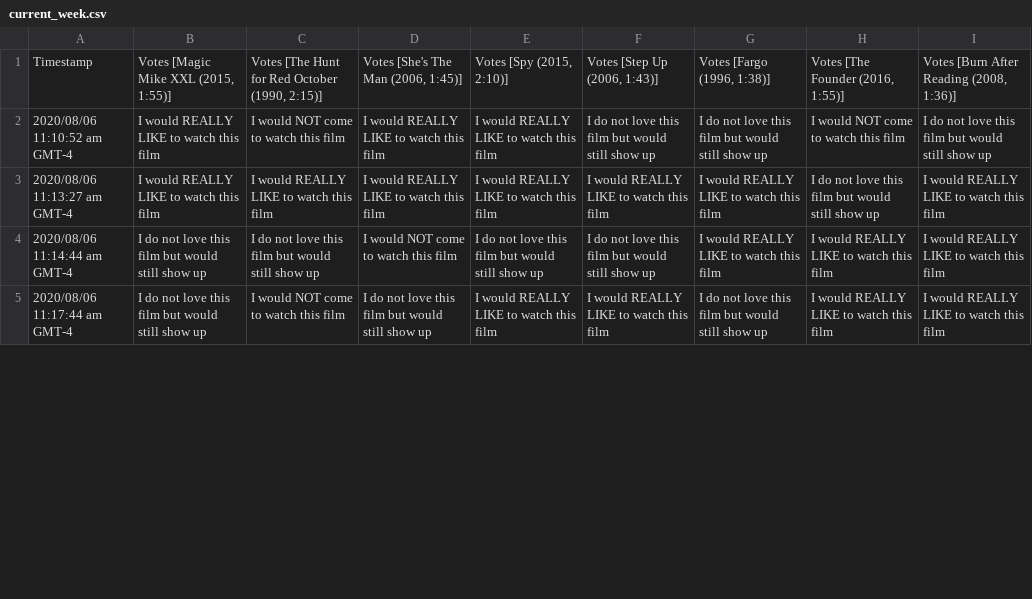
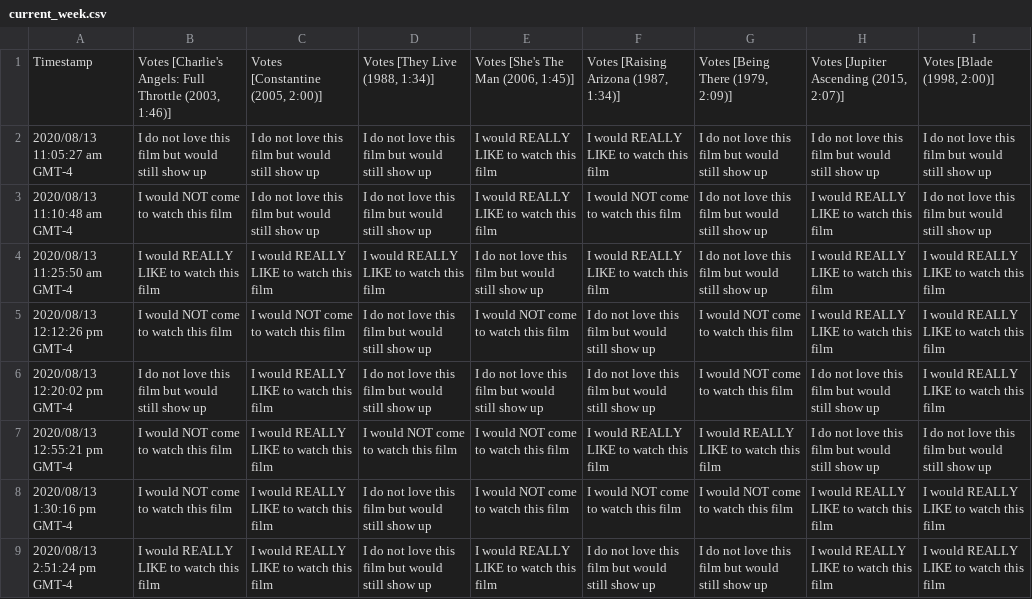
Before and after one commit to JCSzamosi/MovieNight, a CSV file: data/current_week.csv, drawn as a sheet; only a part is shown; the diff covers the shown part only.

```diff
--- a/data/current_week.csv
+++ b/data/current_week.csv
@@ -1,5 +1,9 @@
-"Timestamp","Votes [Magic Mike XXL (2015, 1:55)]","Votes [The Hunt for Red October (1990, 2:15)]","Votes [She's The Man (2006, 1:45)]","Votes [Spy (2015, 2:10)]","Votes [Step Up (2006, 1:43)]","Votes [Fargo (1996, 1:38)]","Votes [The Founder (2016, 1:55)]","Votes [Burn After Reading (2008, 1:36)]"
-"2020/08/06 11:10:52 am GMT-4","I would REALLY LIKE to watch this film","I would NOT come to watch this film","I would REALLY LIKE to watch this film","I would REALLY LIKE to watch this film","I do not love this film but would still show up","I do not love this film but would still show up","I would NOT come to watch this film","I do not love this film but would still show up"
-"2020/08/06 11:13:27 am GMT-4","I would REALLY LIKE to watch this film","I would REALLY LIKE to watch this film","I would REALLY LIKE to watch this film","I would REALLY LIKE to watch this film","I would REALLY LIKE to watch this film","I would REALLY LIKE to watch this film","I do not love this film but would still show up","I would REALLY LIKE to watch this film"
-"2020/08/06 11:14:44 am GMT-4","I do not love this film but would still show up","I do not love this film but would still show up","I would NOT come to watch this film","I do not love this film but would still show up","I do not love this film but would still show up","I would REALLY LIKE to watch this film","I would REALLY LIKE to watch this film","I would REALLY LIKE to watch this film"
-"2020/08/06 11:17:44 am GMT-4","I do not love this film but would still show up","I would NOT come to watch this film","I do not love this film but would still show up","I would REALLY LIKE to watch this film","I would REALLY LIKE to watch this film","I do not love this film but would still show up","I would REALLY LIKE to watch this film","I would REALLY LIKE to watch this film"
+"Timestamp","Votes [Charlie's Angels: Full Throttle (2003, 1:46)]","Votes [Constantine (2005, 2:00)]","Votes [They Live (1988, 1:34)]","Votes [She's The Man (2006, 1:45)]","Votes [Raising Arizona (1987, 1:34)]","Votes [Being There (1979, 2:09)]","Votes [Jupiter Ascending (2015, 2:07)]","Votes [Blade (1998, 2:00)]"
+"2020/08/13 11:05:27 am GMT-4","I do not love this film but would still show up","I do not love this film but would still show up","I do not love this film but would still show up","I would REALLY LIKE to watch this film","I would REALLY LIKE to watch this film","I do not love this film but would still show up","I do not love this film but would still show up","I do not love this film but would still show up"
+"2020/08/13 11:10:48 am GMT-4","I would NOT come to watch this film","I do not love this film but would still show up","I do not love this film but would still show up","I would REALLY LIKE to watch this film","I would NOT come to watch this film","I do not love this film but would still show up","I would REALLY LIKE to watch this film","I do not love this film but would still show up"
+"2020/08/13 11:25:50 am GMT-4","I would REALLY LIKE to watch this film","I would REALLY LIKE to watch this film","I would REALLY LIKE to watch this film","I do not love this film but would still show up","I would REALLY LIKE to watch this film","I do not love this film but would still show up","I would REALLY LIKE to watch this film","I would REALLY LIKE to watch this film"
+"2020/08/13 12:12:26 pm GMT-4","I would NOT come to watch this film","I would NOT come to watch this film","I do not love this film but would still show up","I would NOT come to watch this film","I do not love this film but would still show up","I would NOT come to watch this film","I would REALLY LIKE to watch this film","I would REALLY LIKE to watch this film"
+"2020/08/13 12:20:02 pm GMT-4","I do not love this film but would still show up","I would REALLY LIKE to watch this film","I do not love this film but would still show up","I do not love this film but would still show up","I do not love this film but would still show up","I would NOT come to watch this film","I do not love this film but would still show up","I would REALLY LIKE to watch this film"
+"2020/08/13 12:55:21 pm GMT-4","I would NOT come to watch this film","I would REALLY LIKE to watch this film","I would NOT come to watch this film","I would NOT come to watch this film","I would REALLY LIKE to watch this film","I would REALLY LIKE to watch this film","I do not love this film but would still show up","I do not love this film but would still show up"
+"2020/08/13 1:30:16 pm GMT-4","I would NOT come to watch this film","I would REALLY LIKE to watch this film","I do not love this film but would still show up","I would NOT come to watch this film","I would NOT come to watch this film","I would NOT come to watch this film","I would REALLY LIKE to watch this film","I would REALLY LIKE to watch this film"
+"2020/08/13 2:51:24 pm GMT-4","I would REALLY LIKE to watch this film","I would REALLY LIKE to watch this film","I do not love this film but would still show up","I would REALLY LIKE to watch this film","I do not love this film but would still show up","I do not love this film but would still show up","I would REALLY LIKE to watch this film","I would REALLY LIKE to watch this film"
```
Also changed, not shown: 2 added rows and 30 edited cells elsewhere in this file, data/current_movies.csv, 6 other files.
